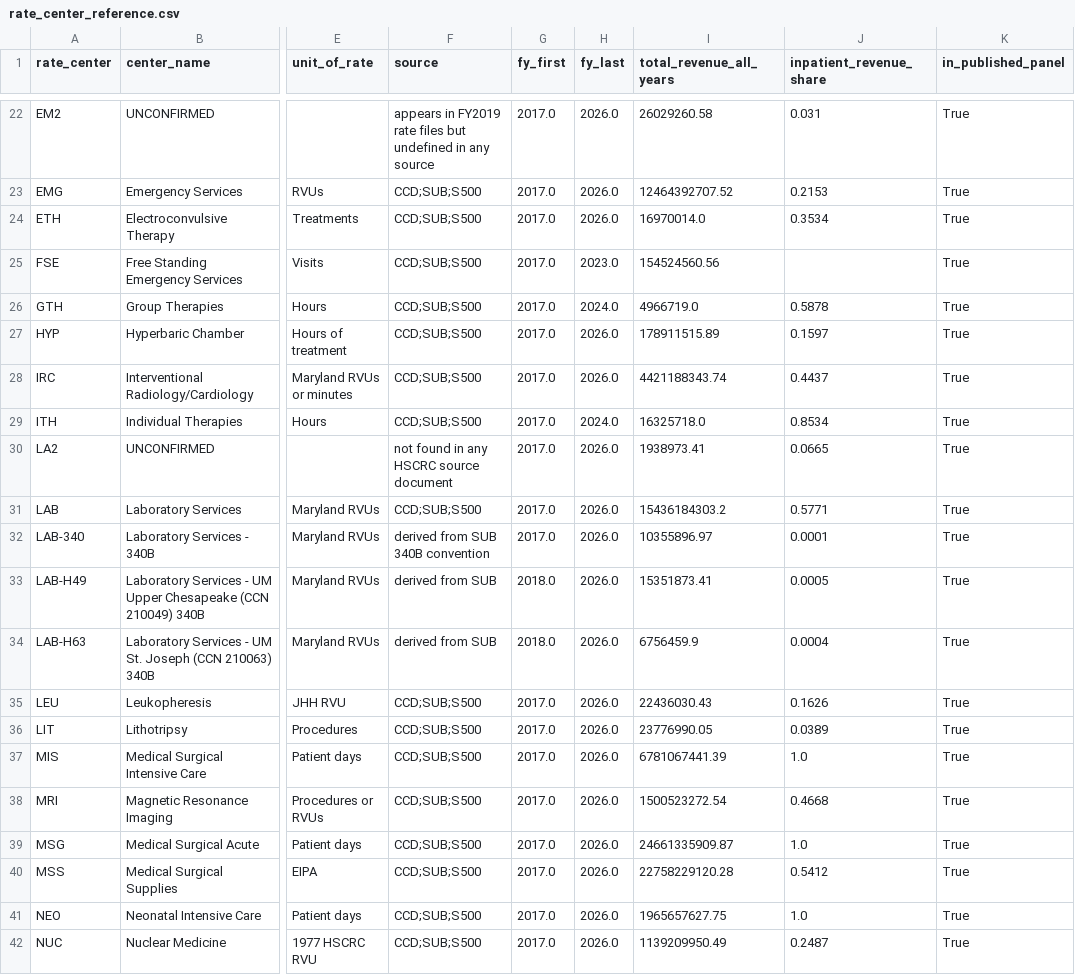
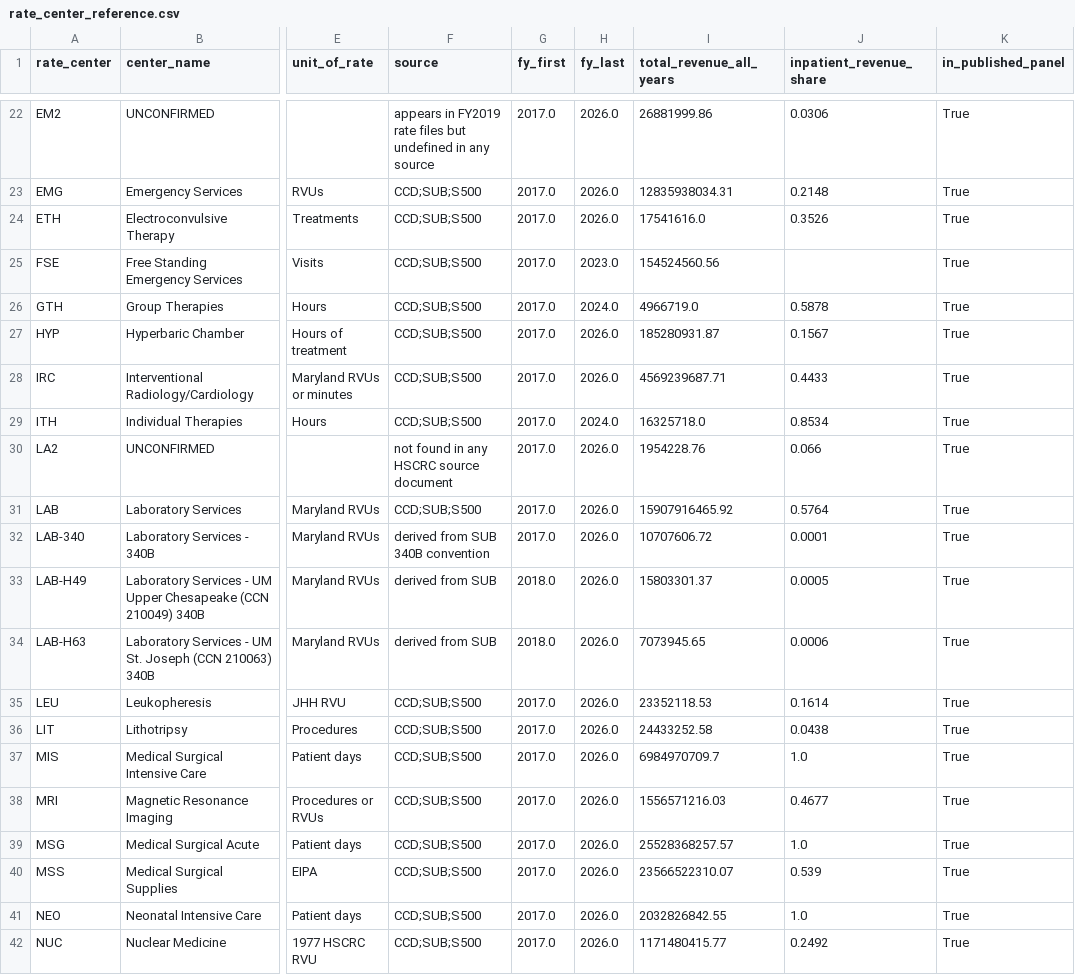
Before and after one commit to FarzinAhmadi/maryland-hospital-data, a CSV file: data/rate_center_reference.csv, drawn as a sheet; only a part is shown, gaps mark what is left out; the diff covers the shown part only; the diff names each change by its address in the sheet, - before the commit and + after, or states it on an @@ line.

```diff
--- a/data/rate_center_reference.csv
+++ b/data/rate_center_reference.csv
-I22 (total_revenue_all_years): 26029260.58
+I22 (total_revenue_all_years): 26881999.86
-J22 (inpatient_revenue_share): 0.031
+J22 (inpatient_revenue_share): 0.0306
-I23 (total_revenue_all_years): 12464392707.52
+I23 (total_revenue_all_years): 12835938034.31
-J23 (inpatient_revenue_share): 0.2153
+J23 (inpatient_revenue_share): 0.2148
-I24 (total_revenue_all_years): 16970014.0
+I24 (total_revenue_all_years): 17541616.0
-J24 (inpatient_revenue_share): 0.3534
+J24 (inpatient_revenue_share): 0.3526
-I27 (total_revenue_all_years): 178911515.89
+I27 (total_revenue_all_years): 185280931.87
-J27 (inpatient_revenue_share): 0.1597
+J27 (inpatient_revenue_share): 0.1567
-I28 (total_revenue_all_years): 4421188343.74
+I28 (total_revenue_all_years): 4569239687.71
-J28 (inpatient_revenue_share): 0.4437
+J28 (inpatient_revenue_share): 0.4433
-I30 (total_revenue_all_years): 1938973.41
+I30 (total_revenue_all_years): 1954228.76
-J30 (inpatient_revenue_share): 0.0665
+J30 (inpatient_revenue_share): 0.066
-I31 (total_revenue_all_years): 15436184303.2
+I31 (total_revenue_all_years): 15907916465.92
-J31 (inpatient_revenue_share): 0.5771
+J31 (inpatient_revenue_share): 0.5764
-I32 (total_revenue_all_years): 10355896.97
+I32 (total_revenue_all_years): 10707606.72
-I33 (total_revenue_all_years): 15351873.41
+I33 (total_revenue_all_years): 15803301.37
-I34 (total_revenue_all_years): 6756459.9
+I34 (total_revenue_all_years): 7073945.65
-J34 (inpatient_revenue_share): 0.0004
+J34 (inpatient_revenue_share): 0.0006
-I35 (total_revenue_all_years): 22436030.43
+I35 (total_revenue_all_years): 23352118.53
-J35 (inpatient_revenue_share): 0.1626
+J35 (inpatient_revenue_share): 0.1614
-I36 (total_revenue_all_years): 23776990.05
+I36 (total_revenue_all_years): 24433252.58
-J36 (inpatient_revenue_share): 0.0389
+J36 (inpatient_revenue_share): 0.0438
-I37 (total_revenue_all_years): 6781067441.39
+I37 (total_revenue_all_years): 6984970709.7
-I38 (total_revenue_all_years): 1500523272.54
+I38 (total_revenue_all_years): 1556571216.03
-J38 (inpatient_revenue_share): 0.4668
+J38 (inpatient_revenue_share): 0.4677
-I39 (total_revenue_all_years): 24661335909.87
+I39 (total_revenue_all_years): 25528368257.57
-I40 (total_revenue_all_years): 22758229120.28
+I40 (total_revenue_all_years): 23566522310.07
-J40 (inpatient_revenue_share): 0.5412
+J40 (inpatient_revenue_share): 0.539
-I41 (total_revenue_all_years): 1965657627.75
+I41 (total_revenue_all_years): 2032826842.55
-I42 (total_revenue_all_years): 1139209950.49
+I42 (total_revenue_all_years): 1171480415.77
-J42 (inpatient_revenue_share): 0.2487
+J42 (inpatient_revenue_share): 0.2492
```
Also changed, not shown: 87 edited cells elsewhere in this file, data/financial_extraction_log.csv, data/financial_statewide_annual.csv, 14 other files.
